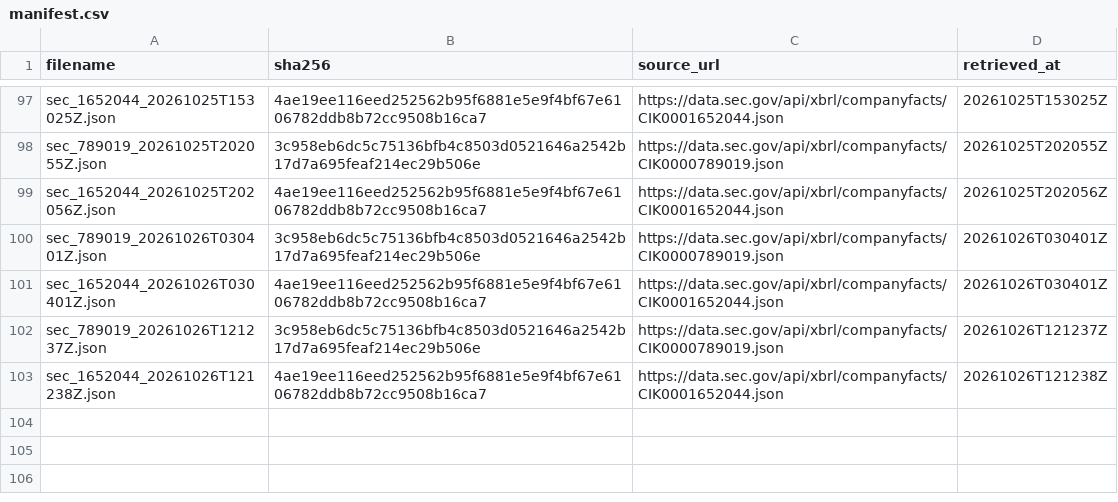
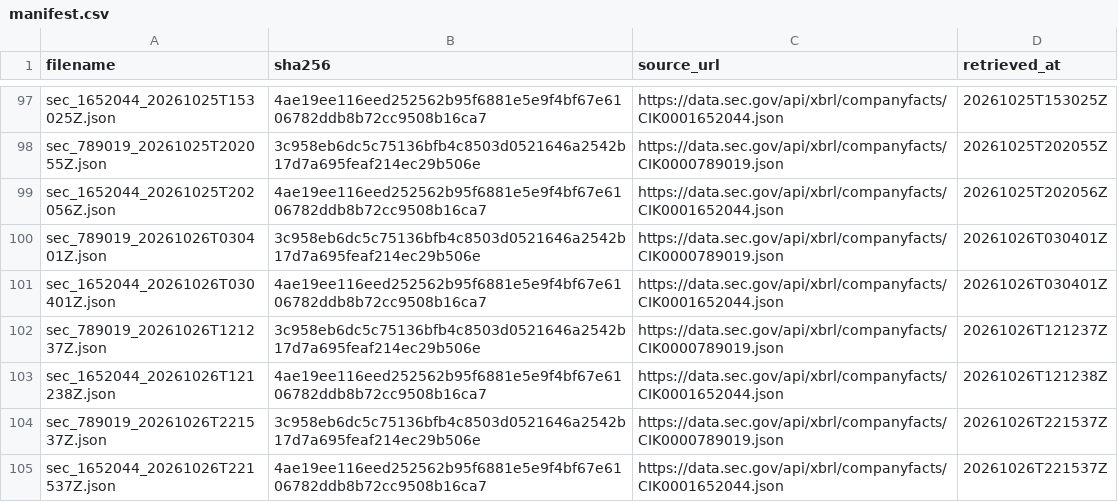
Before and after one commit to tienspz/AICOR, a CSV file: data/raw/sec/manifest.csv, drawn as a sheet; only a part is shown, gaps mark what is left out; the diff names each change by its address in the sheet, - before the commit and + after, or states it on an @@ line.

```diff
--- a/data/raw/sec/manifest.csv
+++ b/data/raw/sec/manifest.csv
+row 104: sec_789019_20261026T221537Z.json | 3c958eb6dc5c75136bfb4c8503d0521646a2542b17d7a695feaf214ec29b506e | https://data.sec.gov/api/xbrl/companyfacts/CIK0000789019.json | 20261026T221537Z
+row 105: sec_1652044_20261026T221537Z.json | 4ae19ee116eed252562b95f6881e5e9f4bf67e6106782ddb8b72cc9508b16ca7 | https://data.sec.gov/api/xbrl/companyfacts/CIK0001652044.json | 20261026T221537Z
```
Also changed, not shown: 3 other files.
